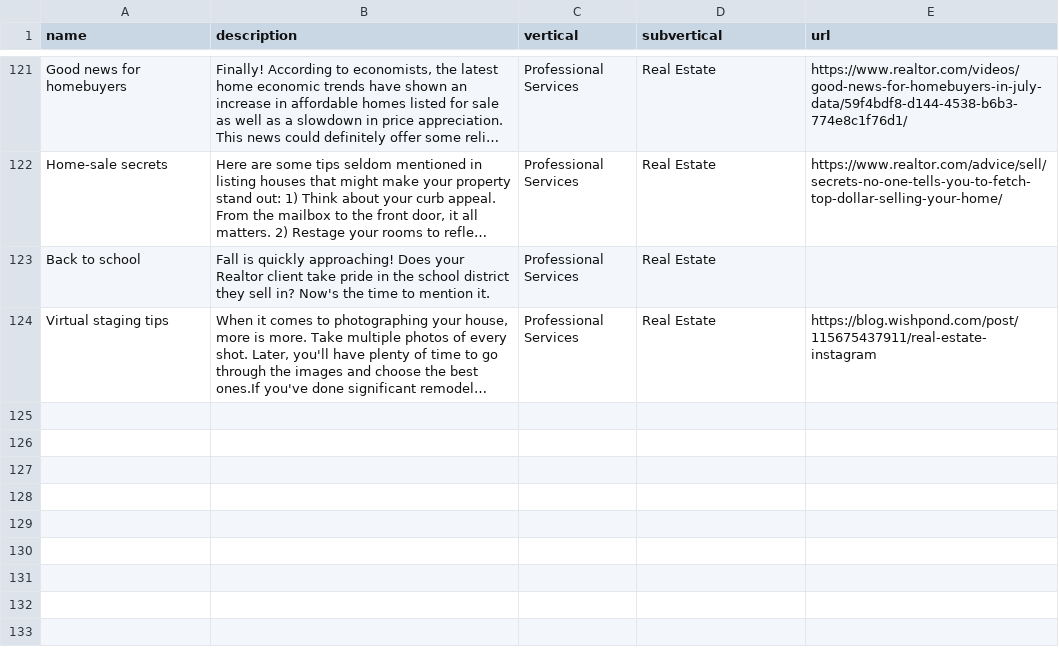
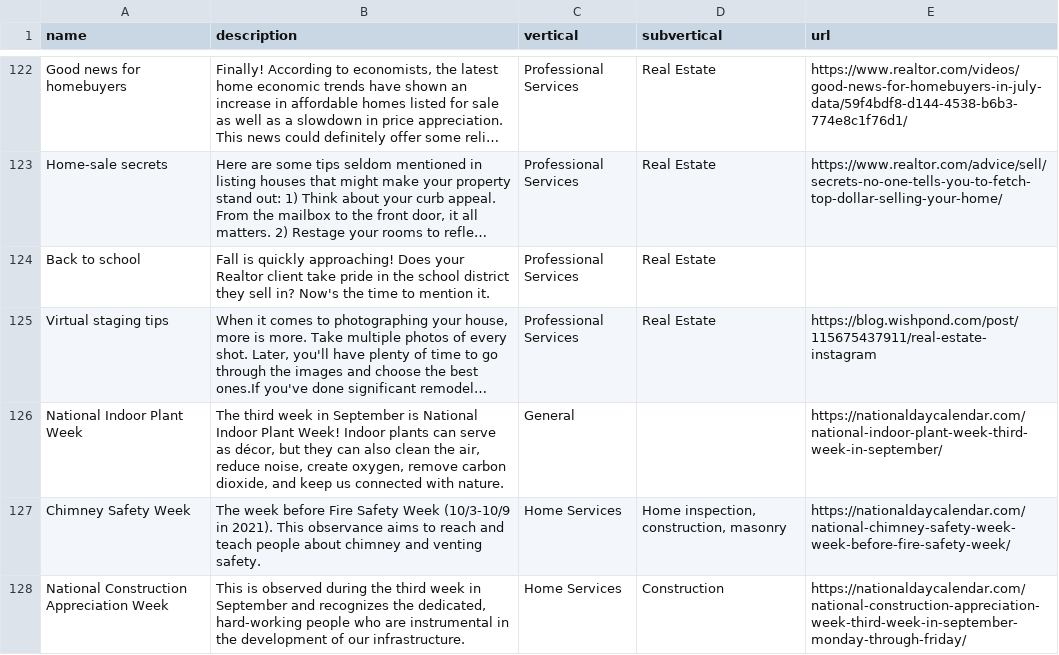
Before and after one commit to davidpots/cdv4, a CSV file: _data/topics.csv, drawn as a sheet; only a part is shown, gaps mark what is left out; long unchanged cells end in …; the diff covers the shown part only; the diff names each change by its address in the sheet, - before the commit and + after, or states it on an @@ line.

```diff
--- a/_data/topics.csv
+++ b/_data/topics.csv
+row 126: National Indoor Plant Week | The third week in September is National Indoor Plant Week! Indoor plants can serve as décor, but they can also clean the air, reduce noise, create oxygen, remove carbon dioxide, and keep us connected with nature. | General |  | https://nationaldaycalendar.com/national-indoor-plant-week-third-week-in-september/
+row 127: Chimney Safety Week | The week before Fire Safety Week (10/3-10/9 in 2021). This observance aims to reach and teach people about chimney and venting safety. | Home Services | Home inspection, construction, masonry | https://nationaldaycalendar.com/national-chimney-safety-week-week-before-fire-safety-week/
+row 128: National Construction Appreciation Week | This is observed during the third week in September and recognizes the dedicated, hard-working people who are instrumental in the development of our infrastructure. | Home Services | Construction | https://nationaldaycalendar.com/national-construction-appreciation-week-third-week-in-september-monday-through-friday/
```
Also changed, not shown: 3 added rows and 4 edited cells elsewhere in this file, _data/dates.csv, _data/hashtags.csv, 35 other files.
